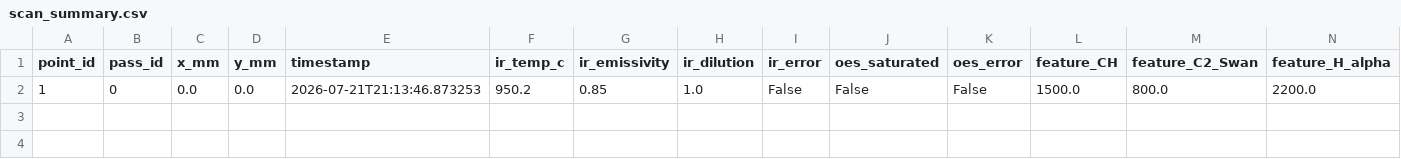
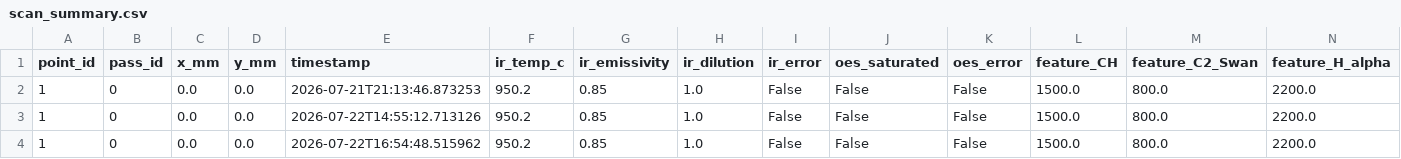
Before and after one commit to ellenmelon989/carat_systems_scan, a CSV file: scan_data_test/scan_summary.csv, drawn as a sheet; only a part is shown; rows hold the shown columns only; the diff names each change by its address in the sheet, - before the commit and + after, or states it on an @@ line.

Commit message:
new scan method - use the readings rather than motor movement or distance

```diff
--- a/scan_data_test/scan_summary.csv
+++ b/scan_data_test/scan_summary.csv
+row 3: 1 | 0 | 0.0 | 0.0 | 2026-07-22T14:55:12.713126 | 950.2 | 0.85 | 1.0 | False | False | False | 1500.0 | 800.0 | 2200.0
+row 4: 1 | 0 | 0.0 | 0.0 | 2026-07-22T16:54:48.515962 | 950.2 | 0.85 | 1.0 | False | False | False | 1500.0 | 800.0 | 2200.0
```
Also changed, not shown: scan_data_test/spectra/point_00001.csv, 23 other files.
